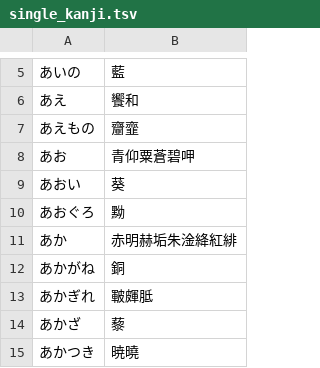
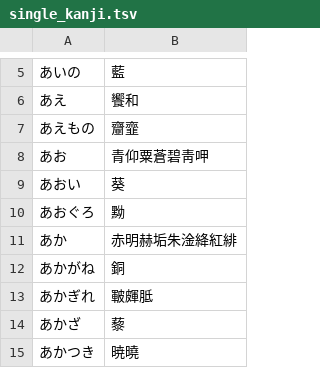
Before and after one commit to kimata1007/mozc-wai, a TSV file: src/data/single_kanji/single_kanji.tsv, drawn as a sheet; only a part is shown, gaps mark what is left out.

Commit message:
Add 靑 to single_kanji.tsv and updated the description.
* https://github.com/google/mozc/issues/652

#typingquality

PiperOrigin-RevId: 534008522

```diff
--- a/src/data/single_kanji/single_kanji.tsv
+++ b/src/data/single_kanji/single_kanji.tsv
@@ -7,3 +7,3 @@
 あえもの	齏韲
-あお	青仰粟蒼碧呷
+あお	青仰粟蒼碧靑呷
 あおい	葵
```
Also changed, not shown: src/data/symbol/symbol.tsv, 1 other file.
